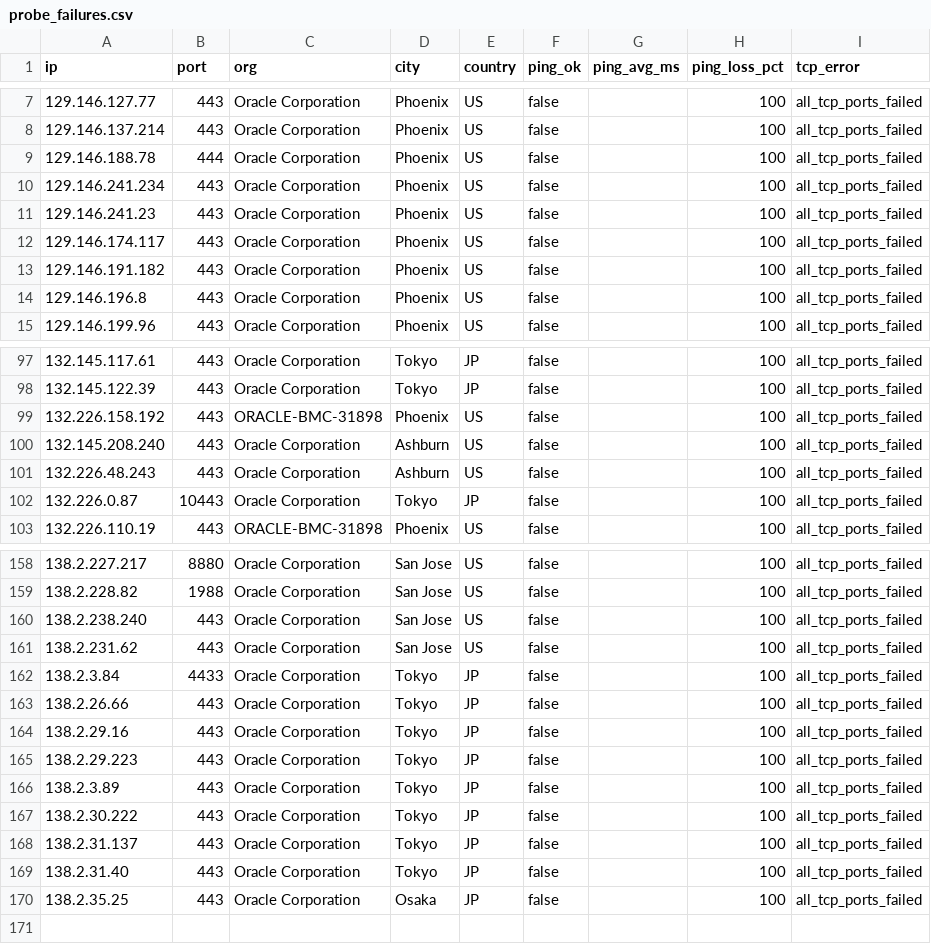
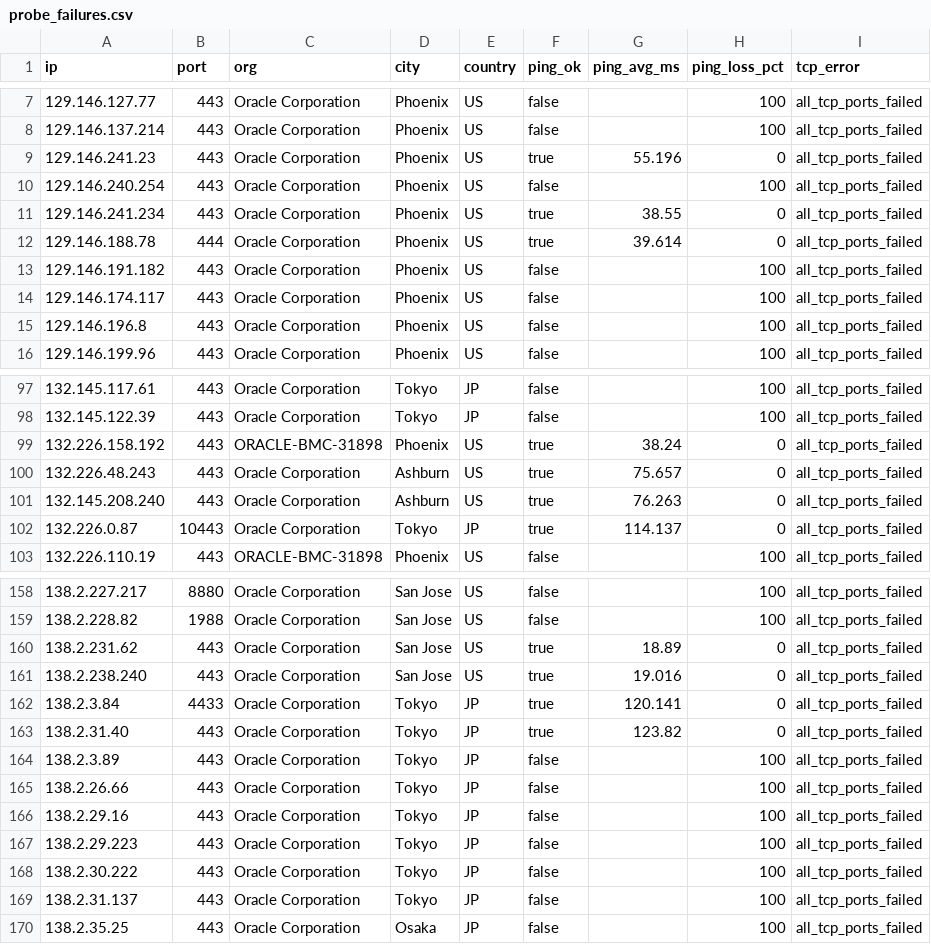
Before and after one commit to Lium-7768/sourcehub, a CSV file: data/results/probe_failures.csv, drawn as a sheet; only a part is shown, gaps mark what is left out; the diff covers the shown part only.

```diff
--- a/data/results/probe_failures.csv
+++ b/data/results/probe_failures.csv
@@ -8,7 +8,8 @@ ip,port,org,city,country,ping_ok,ping_avg_ms,ping_loss_pct,tcp_error
 129.146.137.214,443,Oracle Corporation,Phoenix,US,false,,100,all_tcp_ports_failed
-129.146.188.78,444,Oracle Corporation,Phoenix,US,false,,100,all_tcp_ports_failed
-129.146.241.234,443,Oracle Corporation,Phoenix,US,false,,100,all_tcp_ports_failed
-129.146.241.23,443,Oracle Corporation,Phoenix,US,false,,100,all_tcp_ports_failed
+129.146.241.23,443,Oracle Corporation,Phoenix,US,true,55.196,0,all_tcp_ports_failed
+129.146.240.254,443,Oracle Corporation,Phoenix,US,false,,100,all_tcp_ports_failed
+129.146.241.234,443,Oracle Corporation,Phoenix,US,true,38.55,0,all_tcp_ports_failed
+129.146.188.78,444,Oracle Corporation,Phoenix,US,true,39.614,0,all_tcp_ports_failed
+129.146.191.182,443,Oracle Corporation,Phoenix,US,false,,100,all_tcp_ports_failed
 129.146.174.117,443,Oracle Corporation,Phoenix,US,false,,100,all_tcp_ports_failed
-129.146.191.182,443,Oracle Corporation,Phoenix,US,false,,100,all_tcp_ports_failed
 129.146.196.8,443,Oracle Corporation,Phoenix,US,false,,100,all_tcp_ports_failed
@@ -98,6 +98,6 @@ ip,port,org,city,country,ping_ok,ping_avg_ms,ping_loss_pct,tcp_error
 132.145.122.39,443,Oracle Corporation,Tokyo,JP,false,,100,all_tcp_ports_failed
-132.226.158.192,443,ORACLE-BMC-31898,Phoenix,US,false,,100,all_tcp_ports_failed
-132.145.208.240,443,Oracle Corporation,Ashburn,US,false,,100,all_tcp_ports_failed
-132.226.48.243,443,Oracle Corporation,Ashburn,US,false,,100,all_tcp_ports_failed
-132.226.0.87,10443,Oracle Corporation,Tokyo,JP,false,,100,all_tcp_ports_failed
+132.226.158.192,443,ORACLE-BMC-31898,Phoenix,US,true,38.24,0,all_tcp_ports_failed
+132.226.48.243,443,Oracle Corporation,Ashburn,US,true,75.657,0,all_tcp_ports_failed
+132.145.208.240,443,Oracle Corporation,Ashburn,US,true,76.263,0,all_tcp_ports_failed
+132.226.0.87,10443,Oracle Corporation,Tokyo,JP,true,114.137,0,all_tcp_ports_failed
 132.226.110.19,443,ORACLE-BMC-31898,Phoenix,US,false,,100,all_tcp_ports_failed
@@ -159,5 +159,7 @@ ip,port,org,city,country,ping_ok,ping_avg_ms,ping_loss_pct,tcp_error
 138.2.228.82,1988,Oracle Corporation,San Jose,US,false,,100,all_tcp_ports_failed
-138.2.238.240,443,Oracle Corporation,San Jose,US,false,,100,all_tcp_ports_failed
-138.2.231.62,443,Oracle Corporation,San Jose,US,false,,100,all_tcp_ports_failed
-138.2.3.84,4433,Oracle Corporation,Tokyo,JP,false,,100,all_tcp_ports_failed
+138.2.231.62,443,Oracle Corporation,San Jose,US,true,18.89,0,all_tcp_ports_failed
+138.2.238.240,443,Oracle Corporation,San Jose,US,true,19.016,0,all_tcp_ports_failed
+138.2.3.84,4433,Oracle Corporation,Tokyo,JP,true,120.141,0,all_tcp_ports_failed
+138.2.31.40,443,Oracle Corporation,Tokyo,JP,true,123.82,0,all_tcp_ports_failed
+138.2.3.89,443,Oracle Corporation,Tokyo,JP,false,,100,all_tcp_ports_failed
 138.2.26.66,443,Oracle Corporation,Tokyo,JP,false,,100,all_tcp_ports_failed
@@ -165,6 +167,4 @@ ip,port,org,city,country,ping_ok,ping_avg_ms,ping_loss_pct,tcp_error
 138.2.29.223,443,Oracle Corporation,Tokyo,JP,false,,100,all_tcp_ports_failed
-138.2.3.89,443,Oracle Corporation,Tokyo,JP,false,,100,all_tcp_ports_failed
 138.2.30.222,443,Oracle Corporation,Tokyo,JP,false,,100,all_tcp_ports_failed
 138.2.31.137,443,Oracle Corporation,Tokyo,JP,false,,100,all_tcp_ports_failed
-138.2.31.40,443,Oracle Corporation,Tokyo,JP,false,,100,all_tcp_ports_failed
 138.2.35.25,443,Oracle Corporation,Osaka,JP,false,,100,all_tcp_ports_failed
```
Also changed, not shown: 2 added rows, 3 removed rows, 1 moved row and 54 edited cells elsewhere in this file, data/results/probe_results.csv, 4 other files.
